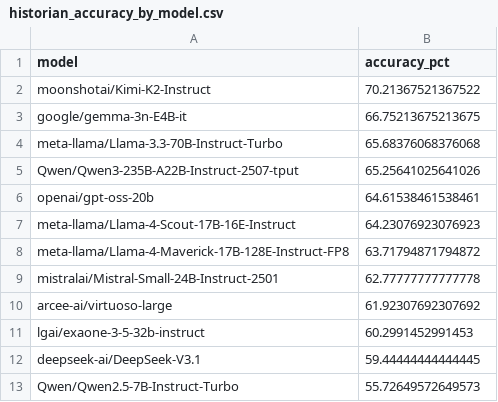
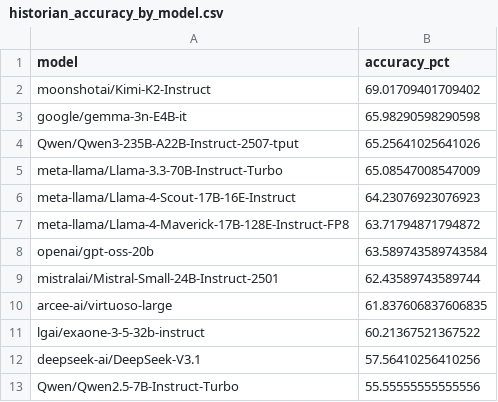
Before and after one commit to mateipiratul/llm_casestudy, a CSV file: analysis_reports/csv/historian_accuracy_by_model.csv, drawn as a sheet.

```diff
--- a/analysis_reports/csv/historian_accuracy_by_model.csv
+++ b/analysis_reports/csv/historian_accuracy_by_model.csv
@@ -1,13 +1,13 @@
 model,accuracy_pct
-moonshotai/Kimi-K2-Instruct,70.21367521367522
-google/gemma-3n-E4B-it,66.75213675213675
-meta-llama/Llama-3.3-70B-Instruct-Turbo,65.68376068376068
+moonshotai/Kimi-K2-Instruct,69.01709401709402
+google/gemma-3n-E4B-it,65.98290598290598
 Qwen/Qwen3-235B-A22B-Instruct-2507-tput,65.25641025641026
-openai/gpt-oss-20b,64.61538461538461
+meta-llama/Llama-3.3-70B-Instruct-Turbo,65.08547008547009
 meta-llama/Llama-4-Scout-17B-16E-Instruct,64.23076923076923
 meta-llama/Llama-4-Maverick-17B-128E-Instruct-FP8,63.71794871794872
-mistralai/Mistral-Small-24B-Instruct-2501,62.77777777777778
-arcee-ai/virtuoso-large,61.92307692307692
-lgai/exaone-3-5-32b-instruct,60.2991452991453
-deepseek-ai/DeepSeek-V3.1,59.44444444444445
-Qwen/Qwen2.5-7B-Instruct-Turbo,55.72649572649573
+openai/gpt-oss-20b,63.589743589743584
+mistralai/Mistral-Small-24B-Instruct-2501,62.43589743589744
+arcee-ai/virtuoso-large,61.837606837606835
+lgai/exaone-3-5-32b-instruct,60.21367521367522
+deepseek-ai/DeepSeek-V3.1,57.56410256410256
+Qwen/Qwen2.5-7B-Instruct-Turbo,55.55555555555556
```
Also changed, not shown: analysis_reports/csv/historian_accuracy_by_model_temp1.csv, analysis_reports/csv/historian_accuracy_by_question.csv, 16 other files.
